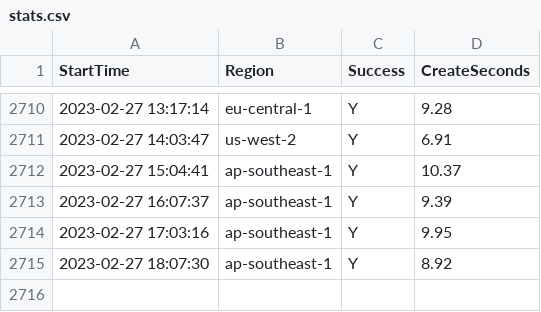
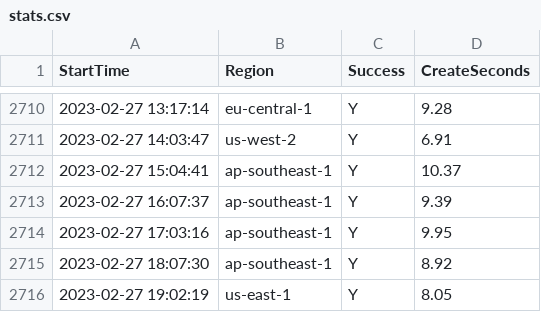
Before and after one commit to disksing/oh-my-tidbcloud, a CSV file: stats.csv, drawn as a sheet; only a part is shown, gaps mark what is left out; the diff names each change by its address in the sheet, - before the commit and + after, or states it on an @@ line.

```diff
--- a/stats.csv
+++ b/stats.csv
+row 2716: 2023-02-27 19:02:19 | us-east-1 | Y | 8.05
```
Also changed, not shown: 1 other file.
